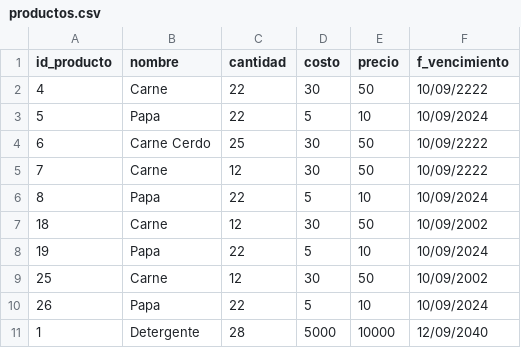
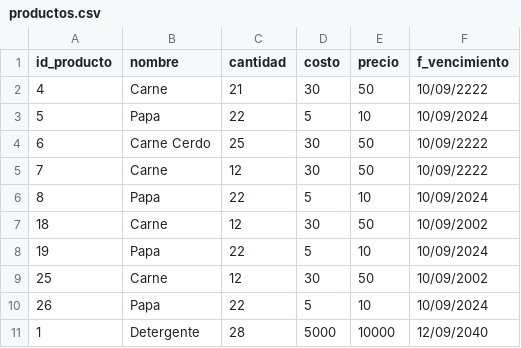
Before and after one commit to andreudev/Proyecto_Final, a CSV file: tablas/productos.csv, drawn as a sheet.

```diff
--- a/tablas/productos.csv
+++ b/tablas/productos.csv
@@ -1,3 +1,3 @@
 id_producto,nombre,cantidad,costo,precio,f_vencimiento
-4,Carne,22,30,50,10/09/2222
+4,Carne,21,30,50,10/09/2222
 5,Papa,22,5,10,10/09/2024
```
Also changed, not shown: tablas/facturas.csv, 5 other files.
